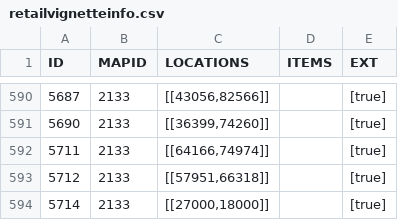
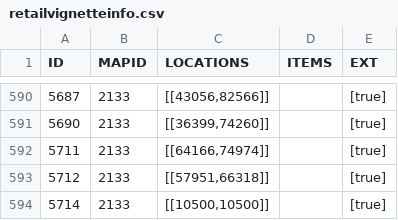
Before and after one commit to TomCats/TomCats-WoW-AddOns, a CSV file: data/retailvignetteinfo.csv, drawn as a sheet; only a part is shown, gaps mark what is left out.

Commit message:
Moved repeatable "Smelly Trash Pile" vignette to off the map

```diff
--- a/data/retailvignetteinfo.csv
+++ b/data/retailvignetteinfo.csv
@@ -593,2 +593,2 @@ ID,MAPID,LOCATIONS,ITEMS,EXT
 5712,2133,"[[57951,66318]]",,"[true]"
-5714,2133,"[[27000,18000]]",,"[true]"
+5714,2133,"[[10500,10500]]",,"[true]"
```
